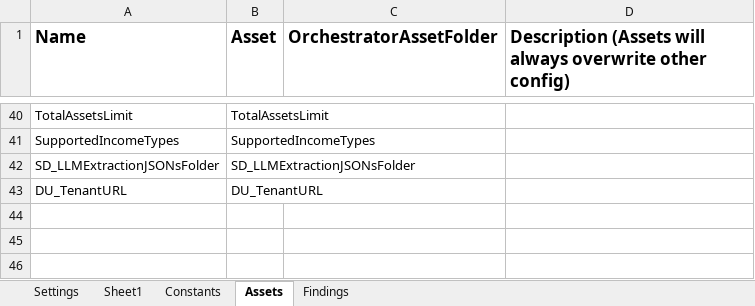
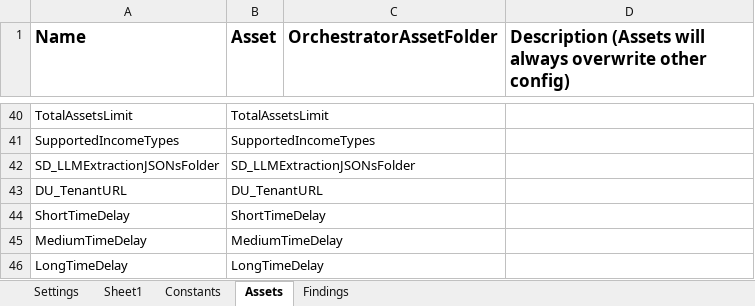
Before and after one commit to Dominiuminc/Application-Review-Process_Performer, an Excel workbook: Data/Config.xlsx, sheet Assets, drawn as a sheet; only a part is shown, gaps mark what is left out; values as stored, in another font and other column widths than the file's, no borders; the diff names each change by its address in the sheet, - before the commit and + after, or states it on an @@ line.

```diff
--- a/Data/Config.xlsx (sheet Assets)
+++ b/Data/Config.xlsx (sheet Assets)
+row 44: ShortTimeDelay | ShortTimeDelay
+row 45: MediumTimeDelay | MediumTimeDelay
+row 46: LongTimeDelay | LongTimeDelay
```
Also changed, not shown: 16 other files.
